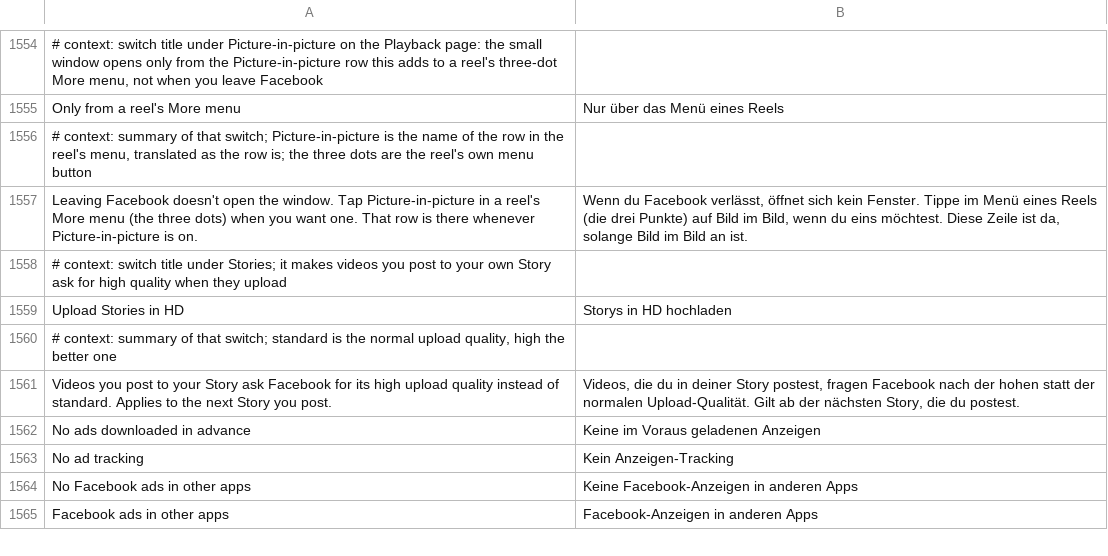
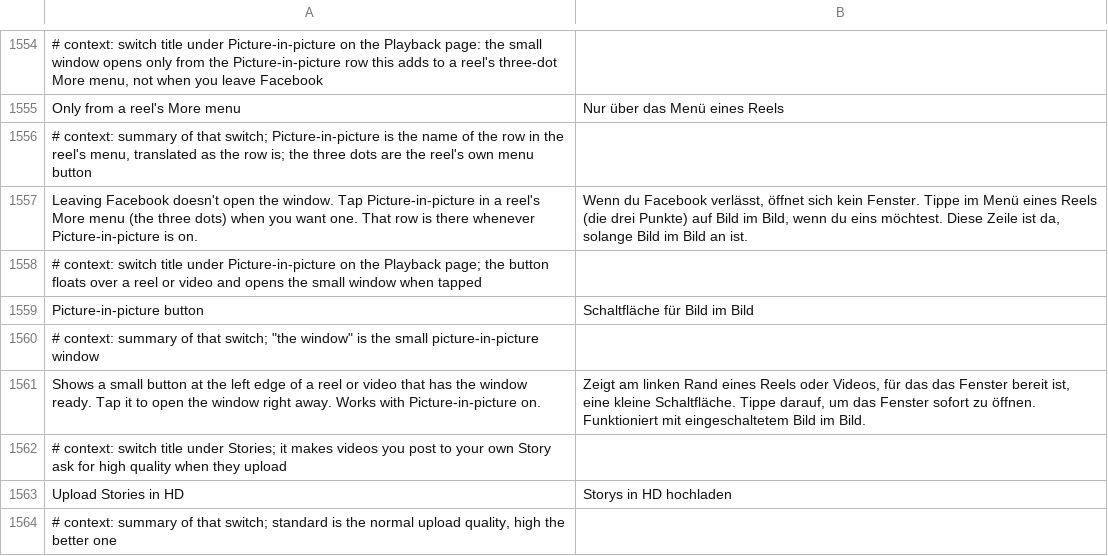
Before and after one commit to JhouHank/HushFacebook, a TSV file: extensions/shared/library/src/main/l10n/de.tsv, drawn as a sheet; only a part is shown, gaps mark what is left out; the shorter side is filled out with more unchanged rows.

Commit message:
feat(pip): optional floating button that opens the window
The More menu row only exists in a reel's sheet, so there was no one-tap
way in from the player itself. A small view is added to the armed
screen's content frame while Picture-in-picture is armed there, and its
tap enters the window with the same plain params the row uses. It lives
in the extension, so no per-build anchor is involved. Off by default;
gone while the window is open, disarmed, paused or switched off.

Refs #44

```diff
--- a/extensions/shared/library/src/main/l10n/de.tsv
+++ b/extensions/shared/library/src/main/l10n/de.tsv
@@ -1557,2 +1557,6 @@ Only from a reel's More menu	Nur über das Menü eines Reels
 Leaving Facebook doesn't open the window. Tap Picture-in-picture in a reel's More menu (the three dots) when you want one. That row is there whenever Picture-in-picture is on.	Wenn du Facebook verlässt, öffnet sich kein Fenster. Tippe im Menü eines Reels (die drei Punkte) auf Bild im Bild, wenn du eins möchtest. Diese Zeile ist da, solange Bild im Bild an ist.
+# context: switch title under Picture-in-picture on the Playback page; the button floats over a reel or video and opens the small window when tapped
+Picture-in-picture button	Schaltfläche für Bild im Bild
+# context: summary of that switch; "the window" is the small picture-in-picture window
+Shows a small button at the left edge of a reel or video that has the window ready. Tap it to open the window right away. Works with Picture-in-picture on.	Zeigt am linken Rand eines Reels oder Videos, für das das Fenster bereit ist, eine kleine Schaltfläche. Tippe darauf, um das Fenster sofort zu öffnen. Funktioniert mit eingeschaltetem Bild im Bild.
 # context: switch title under Stories; it makes videos you post to your own Story ask for high quality when they upload
```
Also changed, not shown: extensions/shared/library/src/main/l10n/es.tsv, extensions/shared/library/src/main/l10n/in.tsv, 16 other files.
